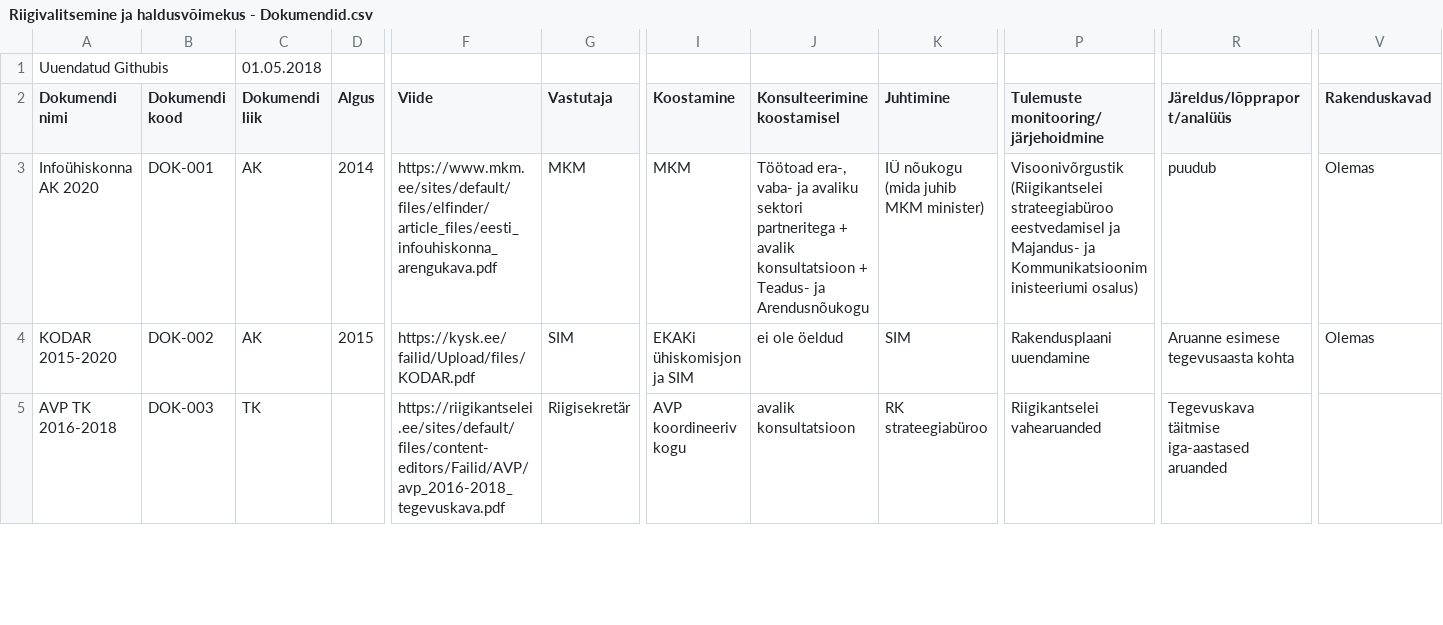
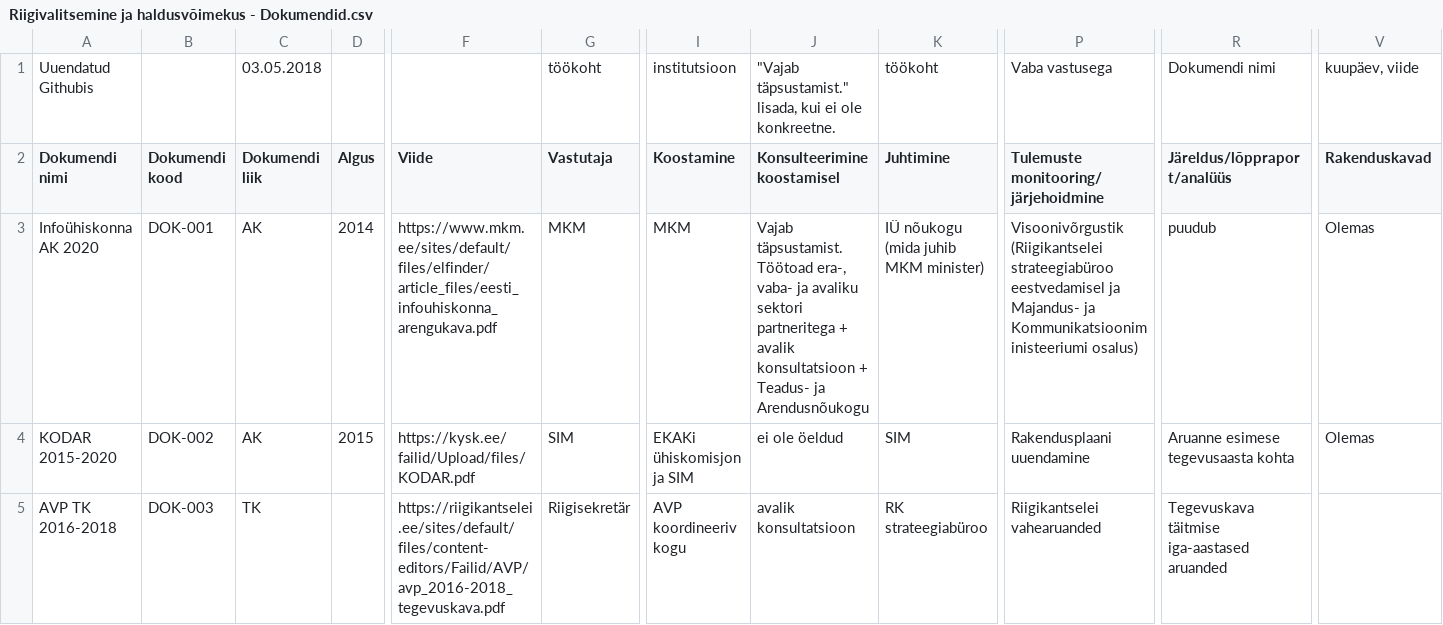
Before and after one commit to Demokraatialabor/Protsessid, a CSV file: Riigivalitsemine ja haldusvõimekus - Dokumendid.csv, drawn as a sheet; only a part is shown, gaps mark what is left out; the diff names each change by its address in the sheet, - before the commit and + after, or states it on an @@ line.

Commit message:
Add files via upload

```diff
--- a/Riigivalitsemine ja haldusvõimekus - Dokumendid.csv
+++ b/Riigivalitsemine ja haldusvõimekus - Dokumendid.csv
-C1 (Dokumendi liik): 01.05.2018
+C1 (Dokumendi liik): 03.05.2018
-G1 (Vastutaja): (empty)
+G1 (Vastutaja): töökoht
-I1 (Koostamine): (empty)
+I1 (Koostamine): institutsioon
-J1 (Konsulteerimine koostamisel): (empty)
+J1 (Konsulteerimine koostamisel): "Vajab täpsustamist." lisada, kui ei ole konkreetne.
-K1 (Juhtimine): (empty)
+K1 (Juhtimine): töökoht
-P1: (empty)
+P1: Vaba vastusega
-R1 (Järeldus/lõppraport/analüüs): (empty)
+R1 (Järeldus/lõppraport/analüüs): Dokumendi nimi
-V1 (Rakenduskavad): (empty)
+V1 (Rakenduskavad): kuupäev, viide
-J3 (Konsulteerimine koostamisel): Töötoad era-,…
+J3 (Konsulteerimine koostamisel): Vajab täpsustamist. Töötoad era-,…
```
